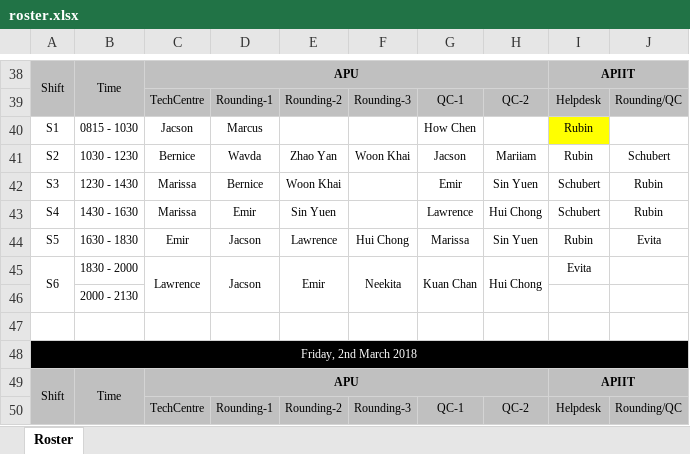
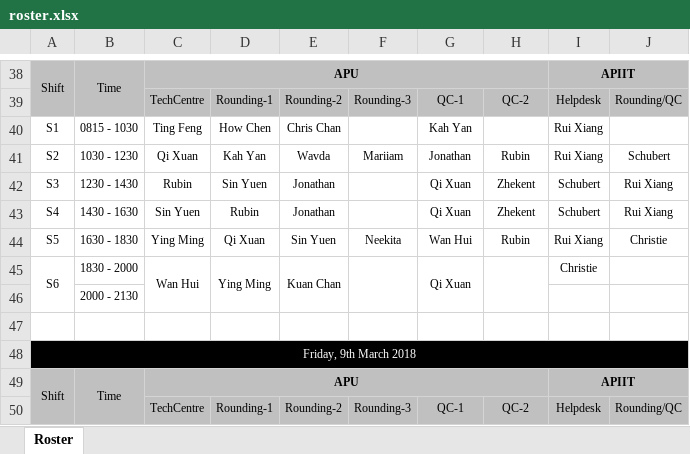
Before and after one commit to jonathanlawhh/APU-Schedule, an Excel workbook: data/roster.xlsx, sheet Roster, drawn as a sheet; only a part is shown, gaps mark what is left out; values as stored, in another font and other column widths than the file's, no borders; removed rows and columns are numbered as before the commit, all else as after; the diff covers the shown part only; the diff names each change by its address in the sheet, - before the commit and + after, or states it on an @@ line.

Commit message:
Updated ta and automated CSV, ta roster Update

```diff
--- a/data/roster.xlsx (sheet Roster)
+++ b/data/roster.xlsx (sheet Roster)
-C40: Jacson
+C40: Ting Feng
-D40: Marcus
+D40: How Chen
-E40: (empty)
+E40: Chris Chan
-G40: How Chen
+G40: Kah Yan
-I40:I41: Rubin
+I40:I41: Rui Xiang
-I40 fill: #FFFF00
+I40 fill: none
-C41: Bernice
+C41: Qi Xuan
-D41: Wavda
+D41: Kah Yan
-E41: Zhao Yan
+E41: Wavda
-F41: Woon Khai
+F41: Mariiam
-G41: Jacson
+G41: Jonathan
-H41: Mariiam
+H41: Rubin
-C42: Marissa
+C42: Rubin
-D42: Bernice
+D42: Sin Yuen
-E42: Woon Khai
+E42: Jonathan
-G42: Emir
+G42: Qi Xuan
-H42: Sin Yuen
+H42: Zhekent
-J42:J43: Rubin
+J42:J43: Rui Xiang
-C43: Marissa
+C43: Sin Yuen
-D43: Emir
+D43: Rubin
-E43: Sin Yuen
+E43: Jonathan
-G43: Lawrence
+G43: Qi Xuan
-H43: Hui Chong
+H43: Zhekent
-row 44: S5 | 1630 - 1830 | Emir | Jacson | Lawrence | Hui Chong | Marissa | Sin Yuen | Rubin | Evita
-row 45: S6 | 1830 - 2000 | Lawrence | Jacson | Emir | Neekita | Kuan Chan | Hui Chong | Evita
+row 44: S5 | 1630 - 1830 | Ying Ming | Qi Xuan | Sin Yuen | Neekita | Wan Hui | Rubin | Rui Xiang | Christie
+row 45: S6 | 1830 - 2000 | Wan Hui | Ying Ming | Kuan Chan |  | Qi Xuan |  | Christie
-A48: Friday, 2nd March 2018
+A48: Friday, 9th March 2018
```
Also changed, not shown: 9 added rows, 9 removed rows and 114 edited cells elsewhere in this sheet, 4 other files.
